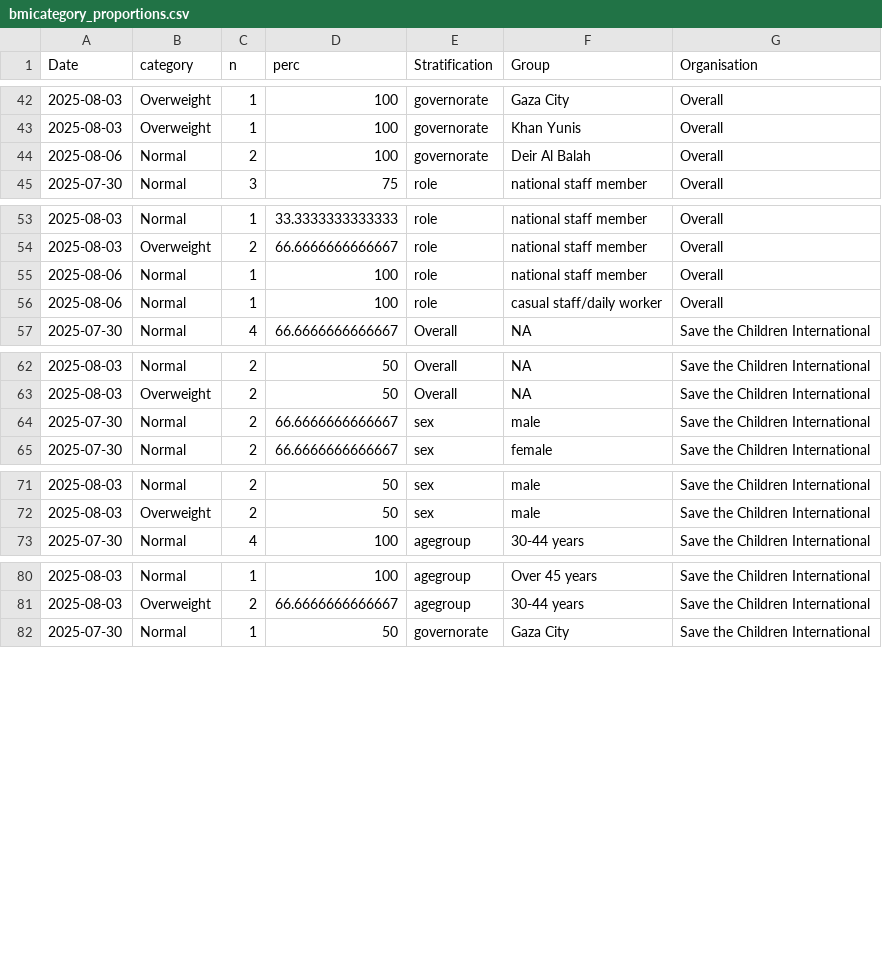
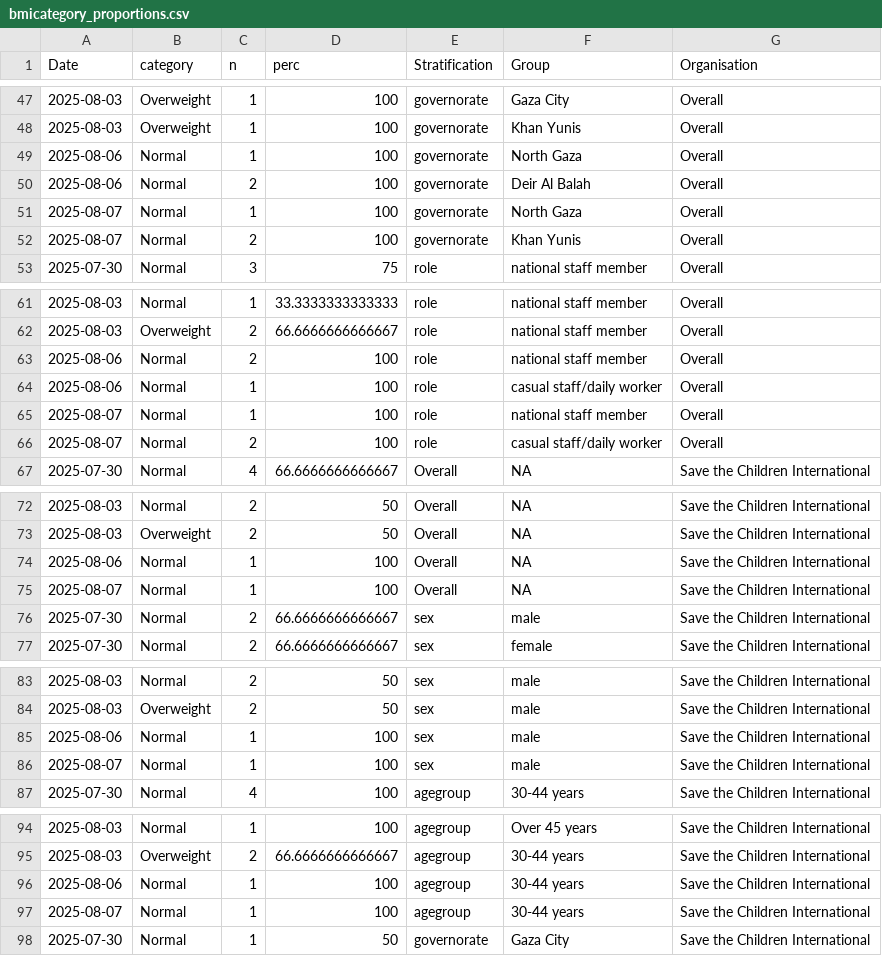
Before and after one commit to cmmid/gaza-response, a CSV file: data/bmicategory_proportions.csv, drawn as a sheet; only a part is shown, gaps mark what is left out; the diff covers the shown part only.

```diff
--- a/data/bmicategory_proportions.csv
+++ b/data/bmicategory_proportions.csv
@@ -43,3 +48,6 @@
 2025-08-03,"Overweight",1,100,"governorate","Khan Yunis","Overall"
+2025-08-06,"Normal",1,100,"governorate","North Gaza","Overall"
 2025-08-06,"Normal",2,100,"governorate","Deir Al Balah","Overall"
+2025-08-07,"Normal",1,100,"governorate","North Gaza","Overall"
+2025-08-07,"Normal",2,100,"governorate","Khan Yunis","Overall"
 2025-07-30,"Normal",3,75,"role","national staff member","Overall"
@@ -54,4 +62,6 @@
 2025-08-03,"Overweight",2,66.6666666666667,"role","national staff member","Overall"
-2025-08-06,"Normal",1,100,"role","national staff member","Overall"
+2025-08-06,"Normal",2,100,"role","national staff member","Overall"
 2025-08-06,"Normal",1,100,"role","casual staff/daily worker","Overall"
+2025-08-07,"Normal",1,100,"role","national staff member","Overall"
+2025-08-07,"Normal",2,100,"role","casual staff/daily worker","Overall"
 2025-07-30,"Normal",4,66.6666666666667,"Overall",NA,"Save the Children International"
@@ -63,2 +73,4 @@
 2025-08-03,"Overweight",2,50,"Overall",NA,"Save the Children International"
+2025-08-06,"Normal",1,100,"Overall",NA,"Save the Children International"
+2025-08-07,"Normal",1,100,"Overall",NA,"Save the Children International"
 2025-07-30,"Normal",2,66.6666666666667,"sex","male","Save the Children International"
@@ -72,2 +84,4 @@
 2025-08-03,"Overweight",2,50,"sex","male","Save the Children International"
+2025-08-06,"Normal",1,100,"sex","male","Save the Children International"
+2025-08-07,"Normal",1,100,"sex","male","Save the Children International"
 2025-07-30,"Normal",4,100,"agegroup","30-44 years","Save the Children International"
@@ -81,2 +95,4 @@
 2025-08-03,"Overweight",2,66.6666666666667,"agegroup","30-44 years","Save the Children International"
+2025-08-06,"Normal",1,100,"agegroup","30-44 years","Save the Children International"
+2025-08-07,"Normal",1,100,"agegroup","30-44 years","Save the Children International"
 2025-07-30,"Normal",1,50,"governorate","Gaza City","Save the Children International"
```
Also changed, not shown: 15 added rows and 2 edited cells elsewhere in this file, data/current_summary_stats.csv, 1 other file.
